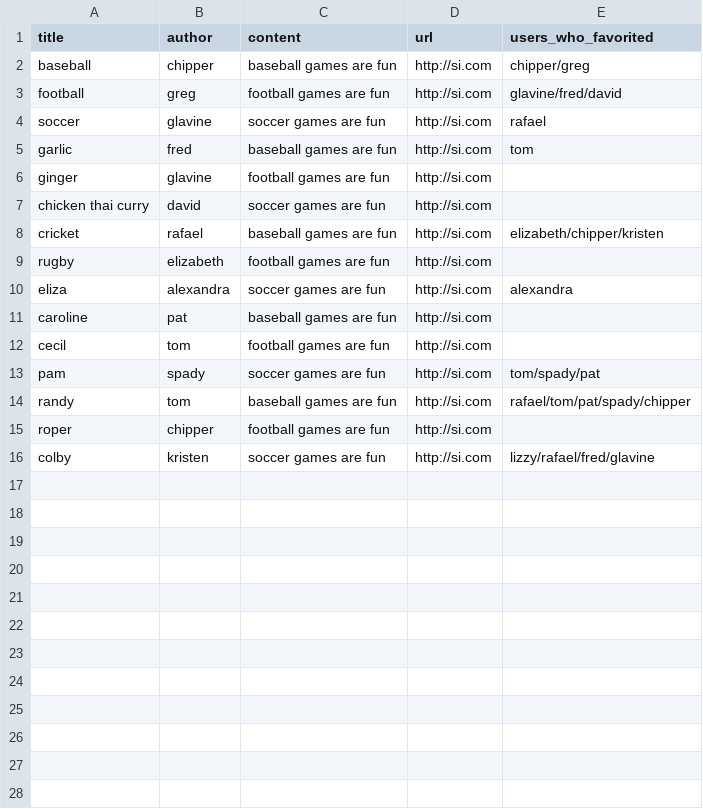
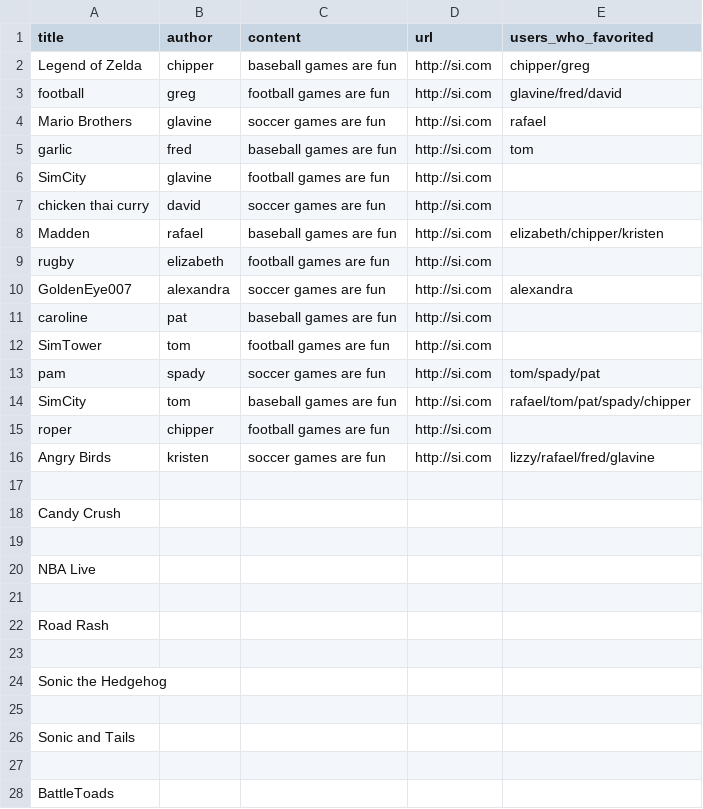
Before and after one commit to tlcpack/apile_blog, a CSV file: initial_data/posts.csv, drawn as a sheet; only a part is shown; the diff covers the shown part only.

Commit message:
edited some data again

```diff
--- a/initial_data/posts.csv
+++ b/initial_data/posts.csv
@@ -1,16 +1,28 @@
 title,author,content,url,users_who_favorited
-baseball,chipper,baseball games are fun,http://si.com,chipper/greg
+Legend of Zelda,chipper,baseball games are fun,http://si.com,chipper/greg
 football,greg,football games are fun,http://si.com,glavine/fred/david
-soccer,glavine,soccer games are fun,http://si.com,rafael
+Mario Brothers,glavine,soccer games are fun,http://si.com,rafael
 garlic,fred,baseball games are fun,http://si.com,tom
-ginger,glavine,football games are fun,http://si.com,
+SimCity,glavine,football games are fun,http://si.com,
 chicken thai curry,david,soccer games are fun,http://si.com,
-cricket,rafael,baseball games are fun,http://si.com,elizabeth/chipper/kristen
+Madden,rafael,baseball games are fun,http://si.com,elizabeth/chipper/kristen
 rugby,elizabeth,football games are fun,http://si.com,
-eliza,alexandra,soccer games are fun,http://si.com,alexandra
+GoldenEye007,alexandra,soccer games are fun,http://si.com,alexandra
 caroline,pat,baseball games are fun,http://si.com,
-cecil,tom,football games are fun,http://si.com,
+SimTower,tom,football games are fun,http://si.com,
 pam,spady,soccer games are fun,http://si.com,tom/spady/pat
-randy,tom,baseball games are fun,http://si.com,rafael/tom/pat/spady/chipper
+SimCity,tom,baseball games are fun,http://si.com,rafael/tom/pat/spady/chipper
 roper,chipper,football games are fun,http://si.com,
-colby,kristen,soccer games are fun,http://si.com,lizzy/rafael/fred/glavine
+Angry Birds,kristen,soccer games are fun,http://si.com,lizzy/rafael/fred/glavine
+,,,,
+Candy Crush,,,,
+,,,,
+NBA Live,,,,
+,,,,
+Road Rash,,,,
+,,,,
+Sonic the Hedgehog,,,,
+,,,,
+Sonic and Tails,,,,
+,,,,
+BattleToads,,,,
```
Also changed, not shown: 2 added rows elsewhere in this file.
